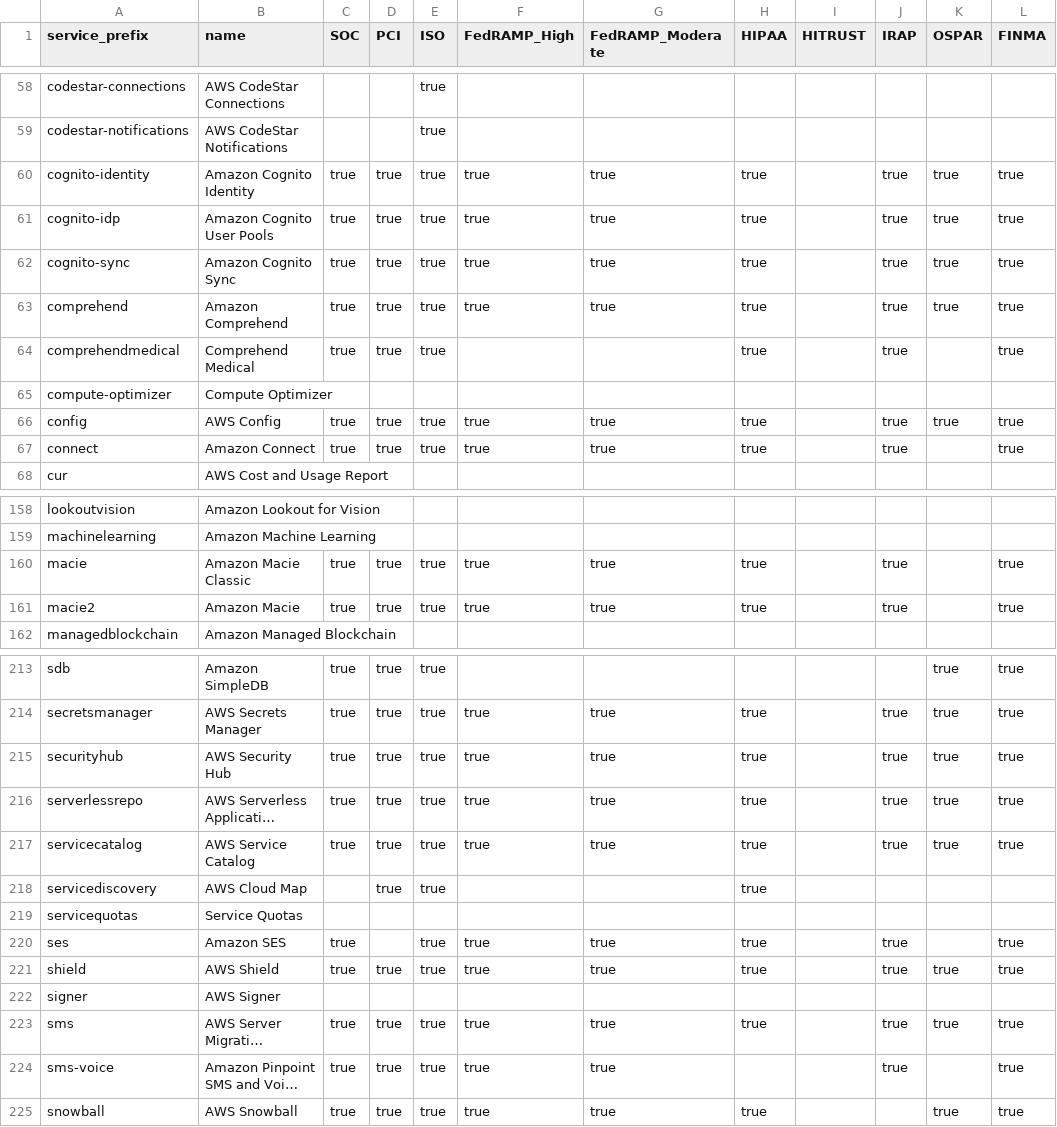
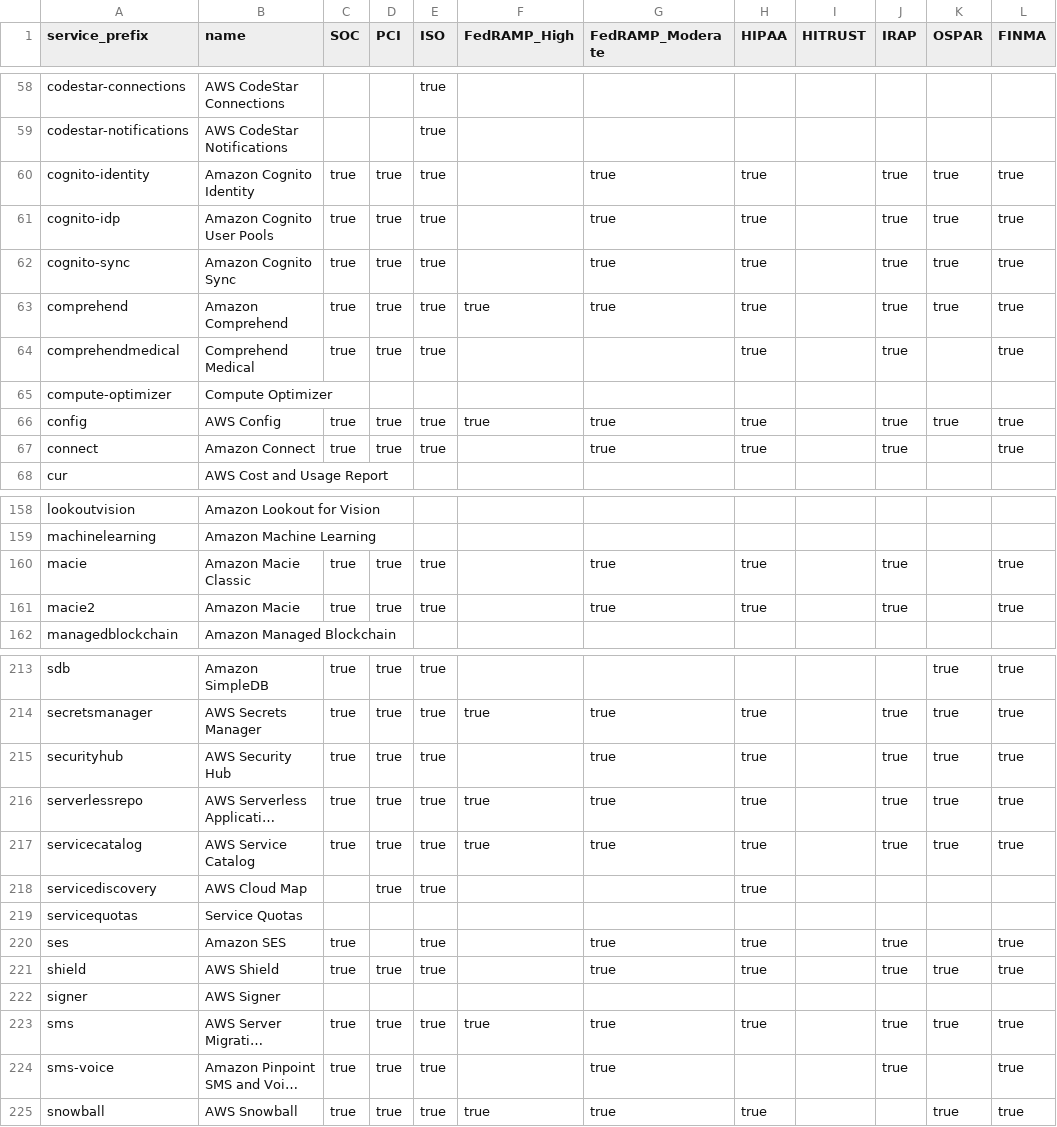
Before and after one commit to python-js1211/allow-lister-ass, a CSV file: aws_allowlister/data/compliance_statuses.csv, drawn as a sheet; only a part is shown, gaps mark what is left out; long unchanged cells end in …; the diff covers the shown part only; the diff names each change by its address in the sheet, - before the commit and + after, or states it on an @@ line.

Commit message:
Updated compliance_statuses and compliance.db

```diff
--- a/aws_allowlister/data/compliance_statuses.csv
+++ b/aws_allowlister/data/compliance_statuses.csv
-F60:F62 (FedRAMP_High): true
+F60:F62 (FedRAMP_High): (empty)
-F67 (FedRAMP_High): true
+F67 (FedRAMP_High): (empty)
-F160:F161 (FedRAMP_High): true
+F160:F161 (FedRAMP_High): (empty)
-F215 (FedRAMP_High): true
+F215 (FedRAMP_High): (empty)
-F220:F221 (FedRAMP_High): true
+F220:F221 (FedRAMP_High): (empty)
-F224 (FedRAMP_High): true
+F224 (FedRAMP_High): (empty)
```
Also changed, not shown: 8 edited cells elsewhere in this file, 2 other files.
